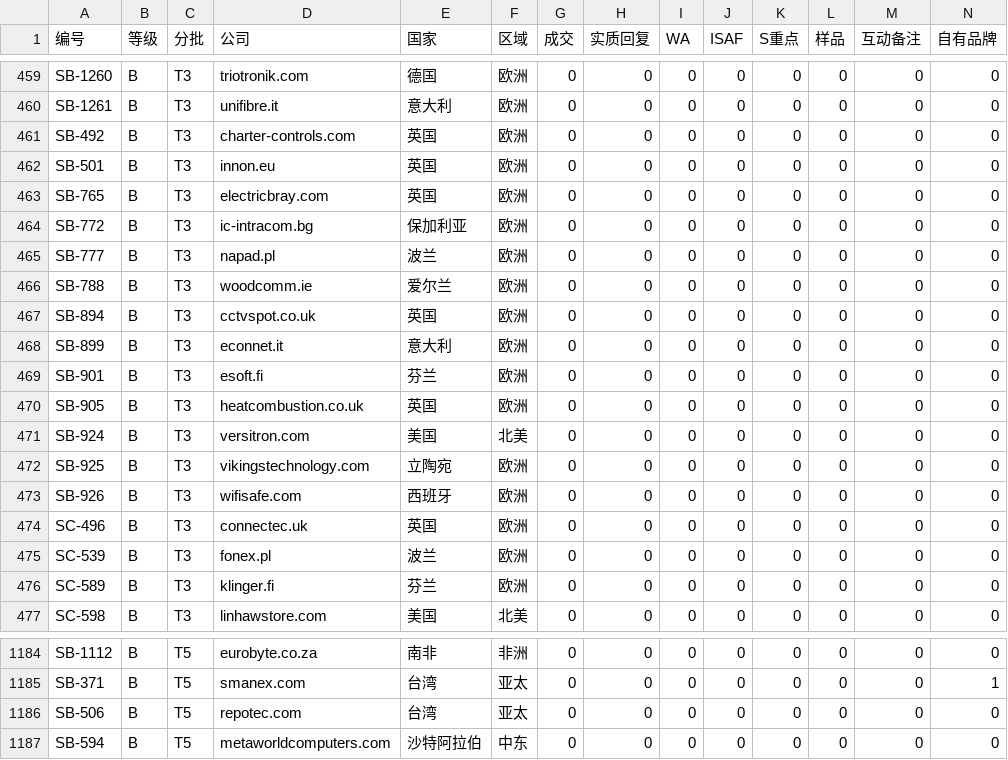
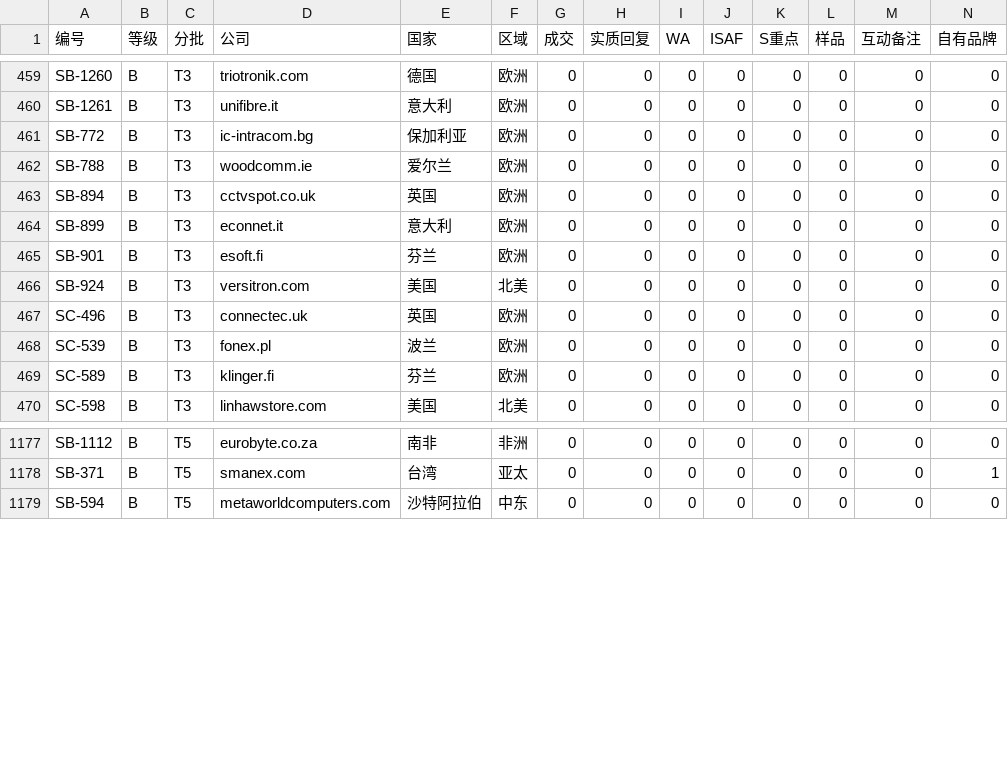
Before and after one commit to elsasaga-cloud/Planet, a CSV file: data/saga_clients/B级加厚分批.csv, drawn as a sheet; only a part is shown, gaps mark what is left out; rows hold the shown columns only; the diff names each change by its address in the sheet, - before the commit and + after, or states it on an @@ line.

```diff
--- a/data/saga_clients/B级加厚分批.csv
+++ b/data/saga_clients/B级加厚分批.csv
-row 461: SB-492 | B | T3 | charter-controls.com | 英国 | 欧洲 | 0 | 0 | 0 | 0 | 0 | 0 | 0 | 0
-row 462: SB-501 | B | T3 | innon.eu | 英国 | 欧洲 | 0 | 0 | 0 | 0 | 0 | 0 | 0 | 0
-row 463: SB-765 | B | T3 | electricbray.com | 英国 | 欧洲 | 0 | 0 | 0 | 0 | 0 | 0 | 0 | 0
-row 465: SB-777 | B | T3 | napad.pl | 波兰 | 欧洲 | 0 | 0 | 0 | 0 | 0 | 0 | 0 | 0
-row 470: SB-905 | B | T3 | heatcombustion.co.uk | 英国 | 欧洲 | 0 | 0 | 0 | 0 | 0 | 0 | 0 | 0
-row 472: SB-925 | B | T3 | vikingstechnology.com | 立陶宛 | 欧洲 | 0 | 0 | 0 | 0 | 0 | 0 | 0 | 0
-row 473: SB-926 | B | T3 | wifisafe.com | 西班牙 | 欧洲 | 0 | 0 | 0 | 0 | 0 | 0 | 0 | 0
-row 1186: SB-506 | B | T5 | repotec.com | 台湾 | 亚太 | 0 | 0 | 0 | 0 | 0 | 0 | 0 | 0
```
Also changed, not shown: 28 other files.
